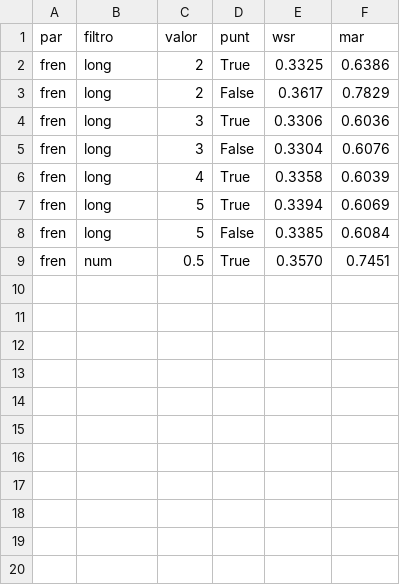
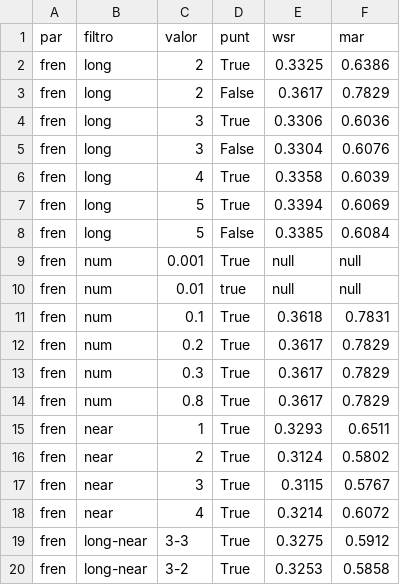
Before and after one commit to sergiogg-ops/TFM_IMT, a CSV file: eval/segment.csv, drawn as a sheet.

Commit message:
nuevos filtros y sus pruebas

```diff
--- a/eval/segment.csv
+++ b/eval/segment.csv
@@ -8,2 +8,13 @@ fren,long,5,True,0.3394,0.6069
 fren,long,5,False,0.3385,0.6084
-fren,num,0.5,True,0.3570,0.7451
+fren,num,0.001,True,null,null
+fren,num,0.01,true,null,null
+fren,num,0.1,True,0.3618,0.7831
+fren,num,0.2,True,0.3617,0.7829
+fren,num,0.3,True,0.3617,0.7829
+fren,num,0.8,True,0.3617,0.7829
+fren,near,1,True,0.3293,0.6511
+fren,near,2,True,0.3124,0.5802
+fren,near,3,True,0.3115,0.5767
+fren,near,4,True,0.3214,0.6072
+fren,long-near,3-3,True,0.3275,0.5912
+fren,long-near,3-2,True,0.3253,0.5858
```
Also changed, not shown: 2 other files.
